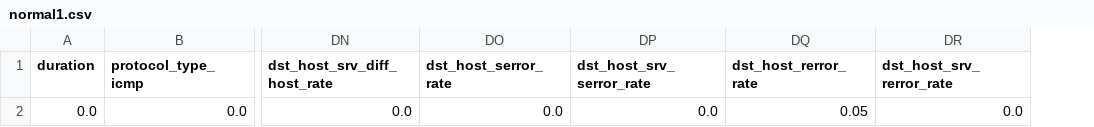
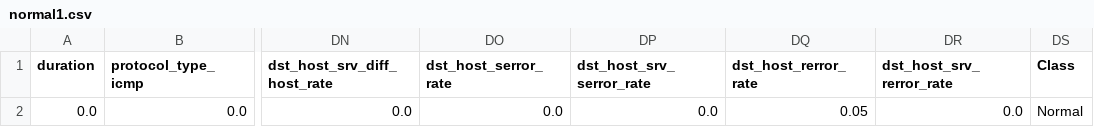
Before and after one commit to Z-Patar/NIDS_KDD_NSL, a CSV file: demo-data/normal1.csv, drawn as a sheet; only a part is shown, gaps mark what is left out; the diff names each change by its address in the sheet, - before the commit and + after, or states it on an @@ line.

```diff
--- a/demo-data/normal1.csv
+++ b/demo-data/normal1.csv
+column DS (Class), row 2: Normal
```
Also changed, not shown: demo-data/DoS1.csv, demo-data/normal2.csv, 27 other files.
